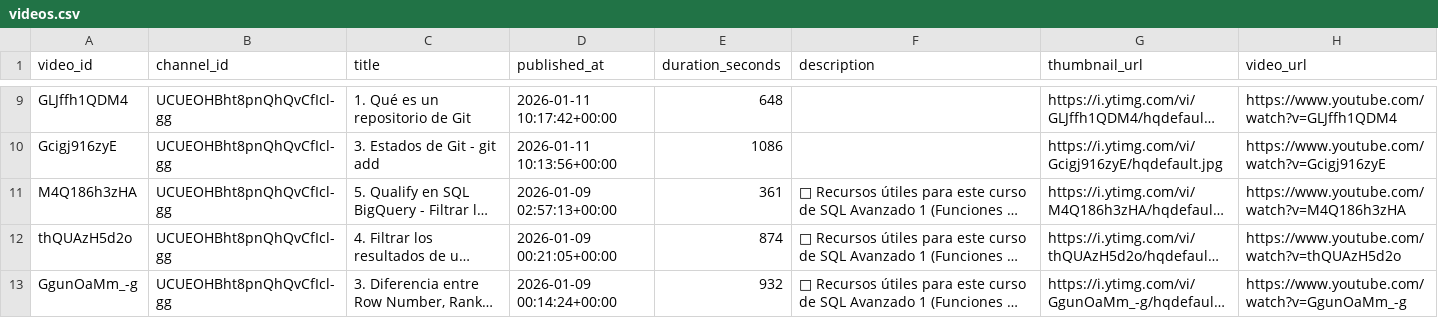
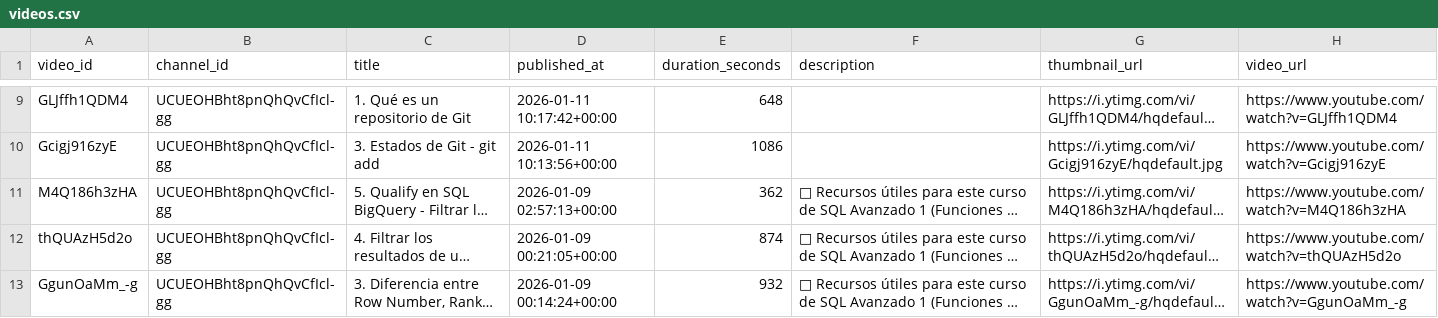
Before and after one commit to angelgarciadatablog/postgresql-youtube-dataset, a CSV file: csv/videos.csv, drawn as a sheet; only a part is shown, gaps mark what is left out; long unchanged cells end in …; the diff names each change by its address in the sheet, - before the commit and + after, or states it on an @@ line.

```diff
--- a/csv/videos.csv
+++ b/csv/videos.csv
-E11 (duration_seconds): 361
+E11 (duration_seconds): 362
```
Also changed, not shown: csv/channel_metrics.csv, 1 other file.
